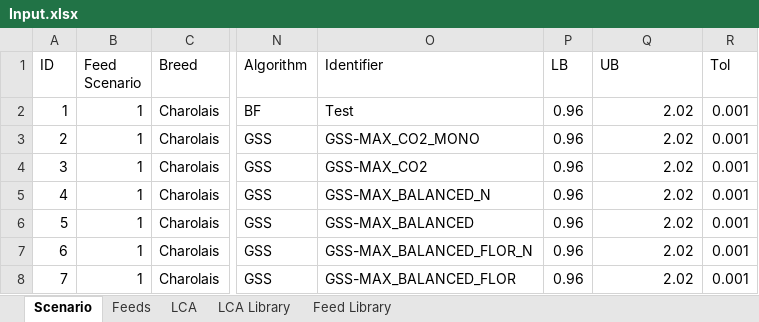
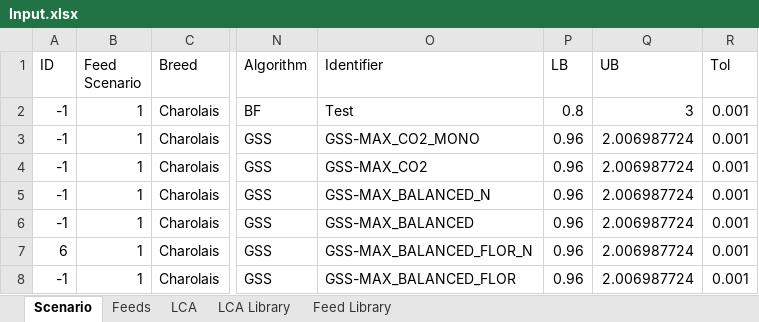
Before and after one commit to BlackNellore/GreenFeeding, an Excel workbook: Input.xlsx, sheet Scenario, drawn as a sheet; only a part is shown, gaps mark what is left out; values as stored, in another font and other column widths than the file's, no borders; table styles not drawn; the diff names each change by its address in the sheet, - before the commit and + after, or states it on an @@ line.

Commit message:
Update. Equations fixed.

```diff
--- a/Input.xlsx (sheet Scenario)
+++ b/Input.xlsx (sheet Scenario)
-A2 (ID): 1
+A2 (ID): -1
-P2 (LB): 0.96
+P2 (LB): 0.8
-Q2 (UB): 2.02
+Q2 (UB): 3
-A3 (ID): 2
+A3 (ID): -1
-Q3:Q8 (UB): 2.02
+Q3:Q8 (UB): 2.006987724
-A4 (ID): 3
+A4 (ID): -1
-A5 (ID): 4
+A5 (ID): -1
-A6 (ID): 5
+A6 (ID): -1
-A8 (ID): 7
+A8 (ID): -1
```
Also changed, not shown: sheet LCA, 5 other files.
